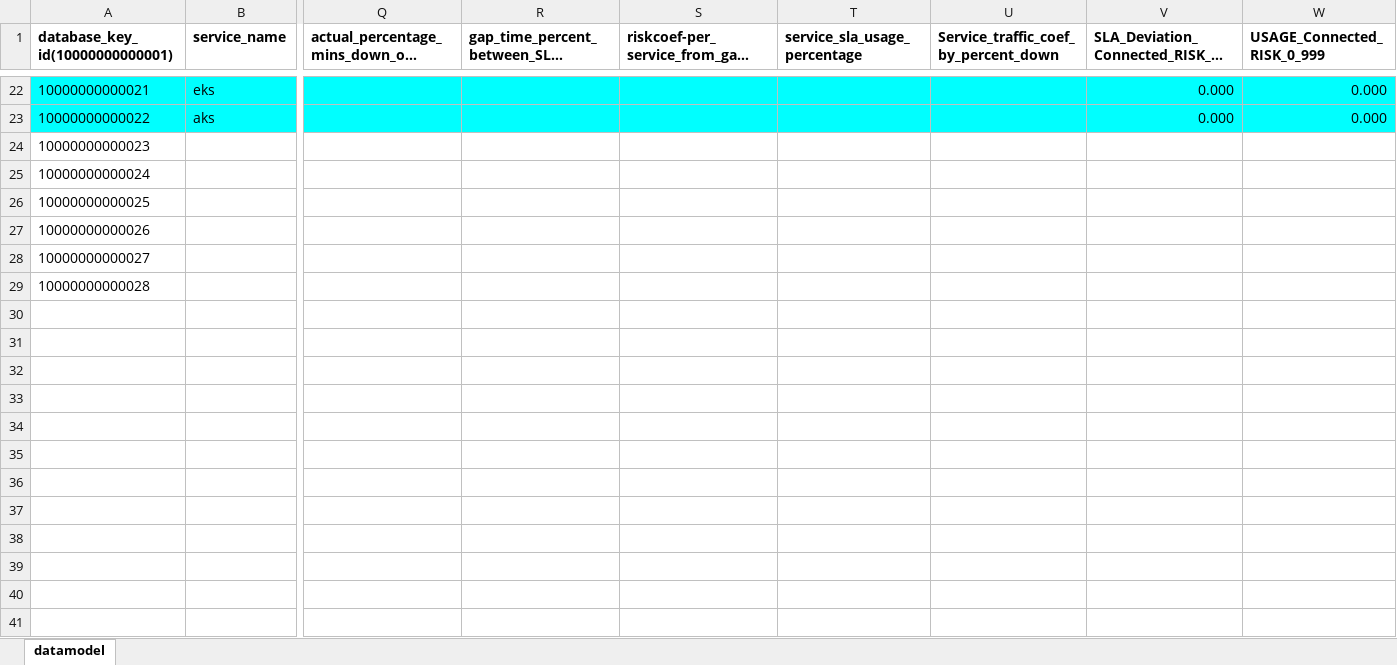
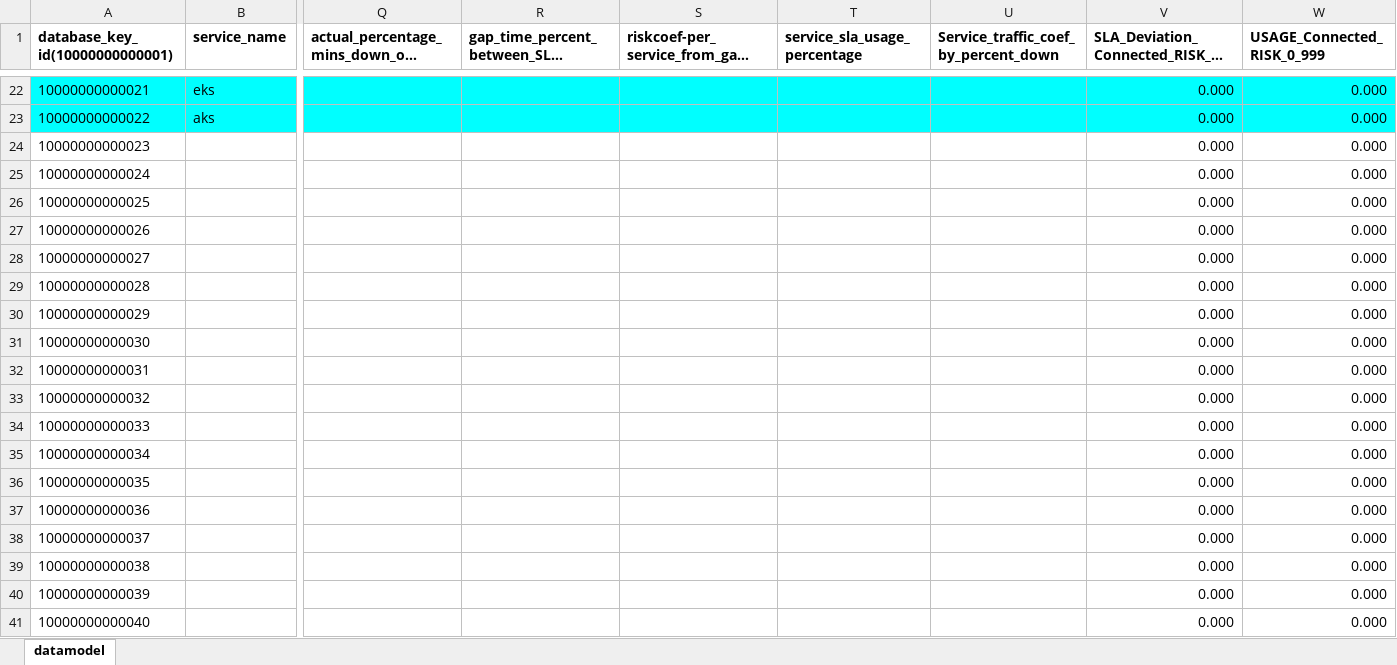
Before and after one commit to jpacerqueira/insureyourtechcloudgraph, an Excel workbook: information/datamodel/cloud-risk - datamodel.xlsx, sheet datamodel, drawn as a sheet; only a part is shown, gaps mark what is left out; long unchanged cells end in …; values as stored, in another font and other column widths than the file's, no borders; charts and pictures not drawn; rows hold the shown columns only; the diff names each change by its address in the sheet, - before the commit and + after, or states it on an @@ line.

```diff
--- a/information/datamodel/cloud-risk - datamodel.xlsx (sheet datamodel)
+++ b/information/datamodel/cloud-risk - datamodel.xlsx (sheet datamodel)
-V24:V29: (empty)
+V24:V29: 0.000
-W24:W29 (USAGE_Connected_RISK_0_999): (empty)
+W24:W29 (USAGE_Connected_RISK_0_999): 0.000
+row 30: 10000000000029 |  |  |  |  |  |  | 0.000 | 0.000
+row 31: 10000000000030 |  |  |  |  |  |  | 0.000 | 0.000
+row 32: 10000000000031 |  |  |  |  |  |  | 0.000 | 0.000
+row 33: 10000000000032 |  |  |  |  |  |  | 0.000 | 0.000
+row 34: 10000000000033 |  |  |  |  |  |  | 0.000 | 0.000
+row 35: 10000000000034 |  |  |  |  |  |  | 0.000 | 0.000
+row 36: 10000000000035 |  |  |  |  |  |  | 0.000 | 0.000
+row 37: 10000000000036 |  |  |  |  |  |  | 0.000 | 0.000
+row 38: 10000000000037 |  |  |  |  |  |  | 0.000 | 0.000
+row 39: 10000000000038 |  |  |  |  |  |  | 0.000 | 0.000
+row 40: 10000000000039 |  |  |  |  |  |  | 0.000 | 0.000
+row 41: 10000000000040 |  |  |  |  |  |  | 0.000 | 0.000
```
Also changed, not shown: 1 other file.
